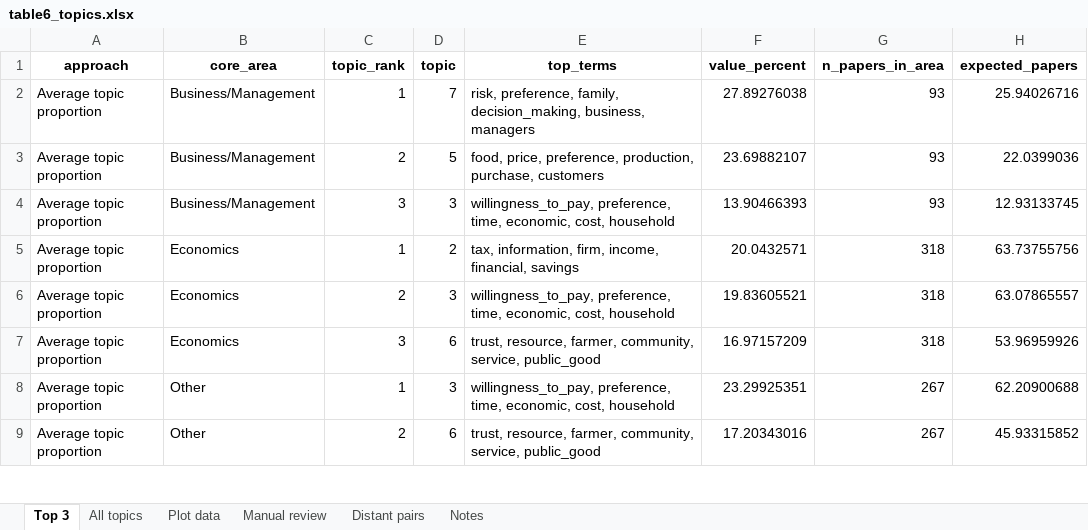
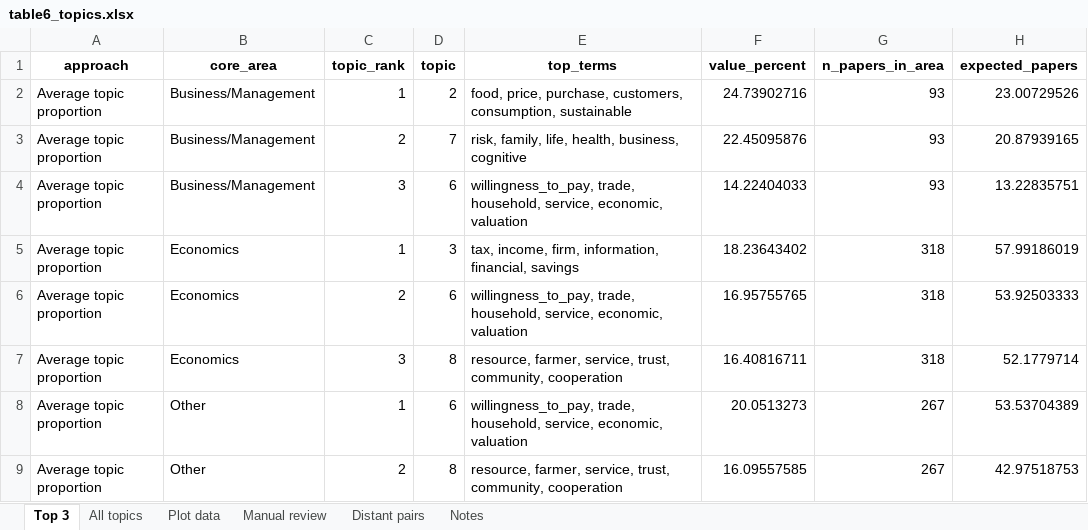
Before and after one commit to vsgonzalezm/costo-de-maternar, an Excel workbook: Paper_wos/outputs/tables/table6_topics.xlsx, sheet Top 3, drawn as a sheet; only a part is shown; values as stored, in another font and other column widths than the file's, no borders; the diff covers the shown part only; the diff names each change by its address in the sheet, - before the commit and + after, or states it on an @@ line.

Commit message:
Afina vocabulario y actualiza modelo de topicos

```diff
--- a/Paper_wos/outputs/tables/table6_topics.xlsx (sheet Top 3)
+++ b/Paper_wos/outputs/tables/table6_topics.xlsx (sheet Top 3)
-D2 (topic): 7
+D2 (topic): 2
-E2 (top_terms): risk, preference, family, decision_making, business, managers
+E2 (top_terms): food, price, purchase, customers, consumption, sustainable
-F2 (value_percent): 27.89276038
+F2 (value_percent): 24.73902716
-H2 (expected_papers): 25.94026716
+H2 (expected_papers): 23.00729526
-D3 (topic): 5
+D3 (topic): 7
-E3 (top_terms): food, price, preference, production, purchase, customers
+E3 (top_terms): risk, family, life, health, business, cognitive
-F3 (value_percent): 23.69882107
+F3 (value_percent): 22.45095876
-H3 (expected_papers): 22.0399036
+H3 (expected_papers): 20.87939165
-D4 (topic): 3
+D4 (topic): 6
-E4 (top_terms): willingness_to_pay, preference, time, economic, cost, household
+E4 (top_terms): willingness_to_pay, trade, household, service, economic, valuation
-F4 (value_percent): 13.90466393
+F4 (value_percent): 14.22404033
-H4 (expected_papers): 12.93133745
+H4 (expected_papers): 13.22835751
-D5 (topic): 2
+D5 (topic): 3
-E5 (top_terms): tax, information, firm, income, financial, savings
+E5 (top_terms): tax, income, firm, information, financial, savings
-F5 (value_percent): 20.0432571
+F5 (value_percent): 18.23643402
-H5 (expected_papers): 63.73755756
+H5 (expected_papers): 57.99186019
-D6 (topic): 3
+D6 (topic): 6
-E6 (top_terms): willingness_to_pay, preference, time, economic, cost, household
+E6 (top_terms): willingness_to_pay, trade, household, service, economic, valuation
-F6 (value_percent): 19.83605521
+F6 (value_percent): 16.95755765
-H6 (expected_papers): 63.07865557
+H6 (expected_papers): 53.92503333
-D7 (topic): 6
+D7 (topic): 8
-E7 (top_terms): trust, resource, farmer, community, service, public_good
+E7 (top_terms): resource, farmer, service, trust, community, cooperation
-F7 (value_percent): 16.97157209
+F7 (value_percent): 16.40816711
-H7 (expected_papers): 53.96959926
+H7 (expected_papers): 52.1779714
-D8 (topic): 3
+D8 (topic): 6
-E8 (top_terms): willingness_to_pay, preference, time, economic, cost, household
+E8 (top_terms): willingness_to_pay, trade, household, service, economic, valuation
-F8 (value_percent): 23.29925351
+F8 (value_percent): 20.0513273
-H8 (expected_papers): 62.20900688
+H8 (expected_papers): 53.53704389
-D9 (topic): 6
+D9 (topic): 8
-E9 (top_terms): trust, resource, farmer, community, service, public_good
+E9 (top_terms): resource, farmer, service, trust, community, cooperation
-F9 (value_percent): 17.20343016
+F9 (value_percent): 16.09557585
-H9 (expected_papers): 45.93315852
+H9 (expected_papers): 42.97518753
```
Also changed, not shown: 101 edited cells elsewhere in this sheet, sheet All topics, sheet Plot data, sheet Manual review, sheet Distant pairs, Paper_wos/outputs/tables/figure7_data.xlsx, Paper_wos/outputs/tables/revision_isi.xlsx, 9 other files.
